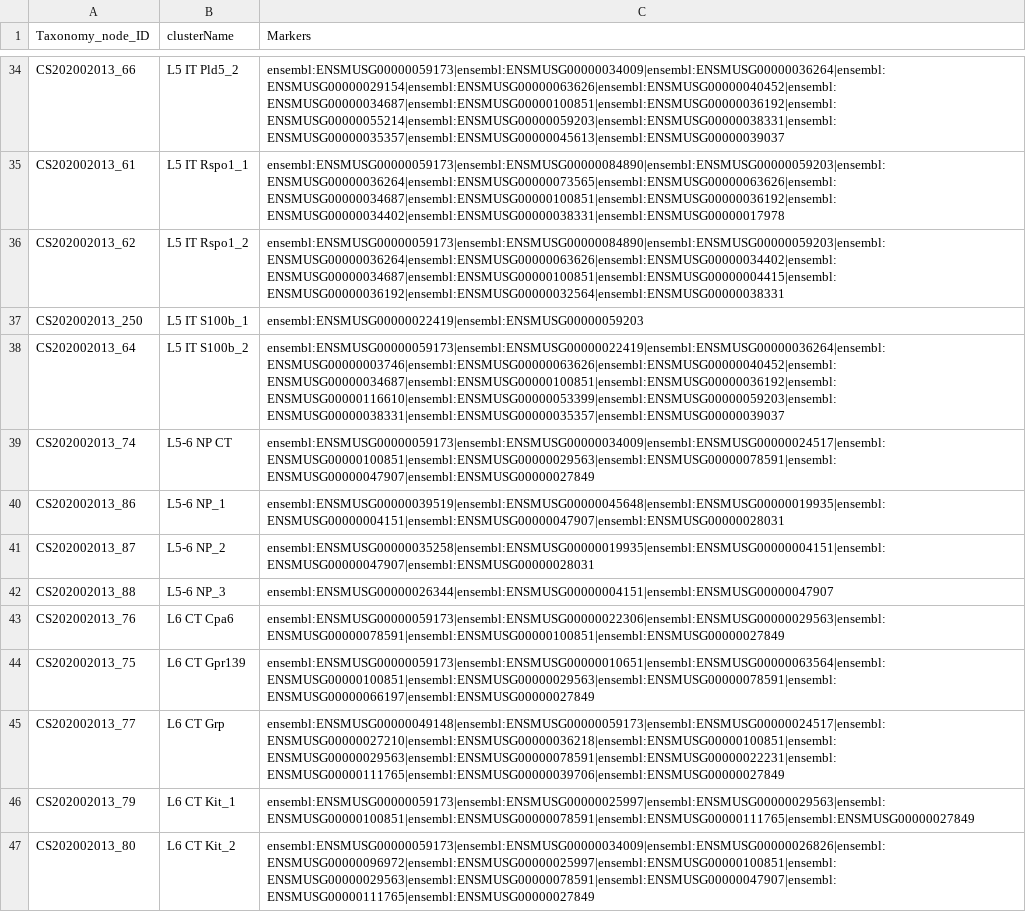
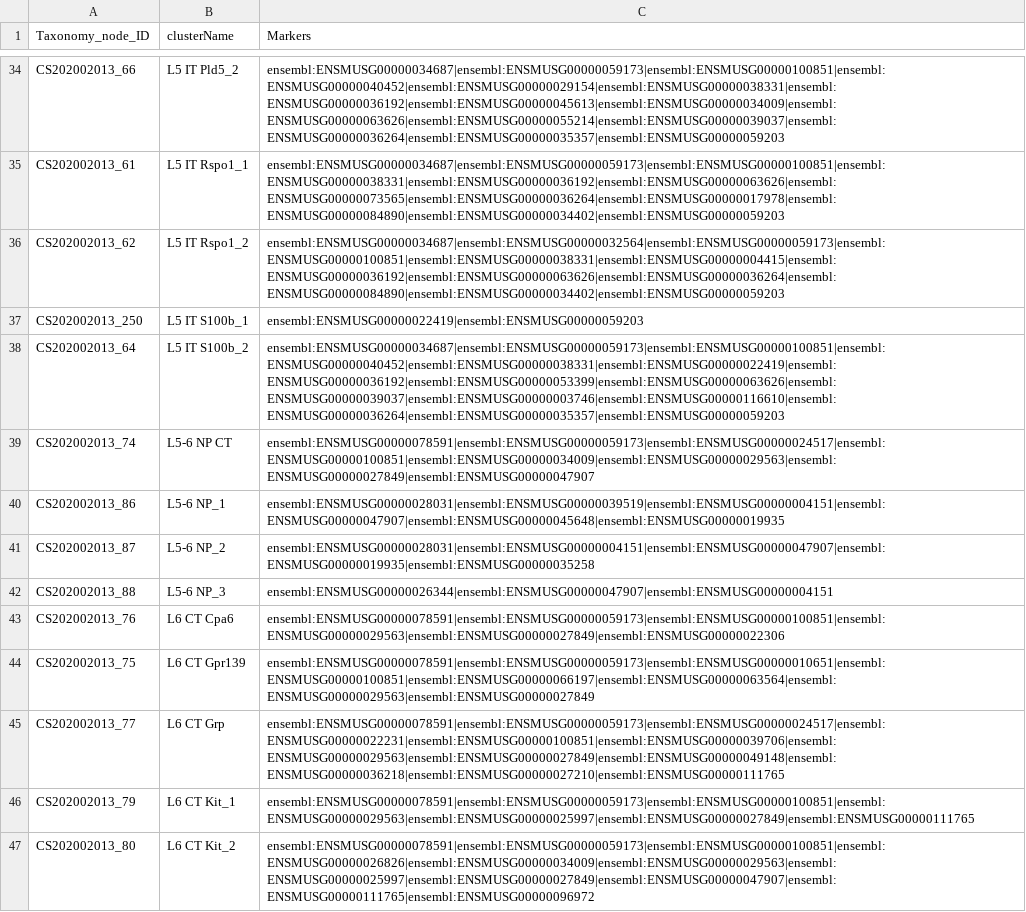
Before and after one commit to obophenotype/brain_data_standards_ontologies, a TSV file: src/markers/CS202002013_markers_denormalized.tsv, drawn as a sheet; only a part is shown, gaps mark what is left out; the diff covers the shown part only; the diff names each change by its address in the sheet, - before the commit and + after, or states it on an @@ line.

```diff
--- a/src/markers/CS202002013_markers_denormalized.tsv
+++ b/src/markers/CS202002013_markers_denormalized.tsv
-C34 (Markers): ensembl:ENSMUSG00000059173|ensembl:ENSMUSG00000034009|ensembl:ENSMUSG00000036264|ensembl:ENSMUSG00000029154|ensembl:ENSMUSG00000063626|ensembl:ENSMUSG00000040452|ensembl:ENSMUSG00000034687|ensembl:ENSMUSG00000100851|ensembl:ENSMUSG00000036192|ensembl:ENSMUSG00000055214|ensembl:ENSMUSG00000059203|ensembl:ENSMUSG00000038331|ensembl:ENSMUSG00000035357|ensembl:ENSMUSG00000045613|ensembl:ENSMUSG00000039037
+C34 (Markers): ensembl:ENSMUSG00000034687|ensembl:ENSMUSG00000059173|ensembl:ENSMUSG00000100851|ensembl:ENSMUSG00000040452|ensembl:ENSMUSG00000029154|ensembl:ENSMUSG00000038331|ensembl:ENSMUSG00000036192|ensembl:ENSMUSG00000045613|ensembl:ENSMUSG00000034009|ensembl:ENSMUSG00000063626|ensembl:ENSMUSG00000055214|ensembl:ENSMUSG00000039037|ensembl:ENSMUSG00000036264|ensembl:ENSMUSG00000035357|ensembl:ENSMUSG00000059203
-C35 (Markers): ensembl:ENSMUSG00000059173|ensembl:ENSMUSG00000084890|ensembl:ENSMUSG00000059203|ensembl:ENSMUSG00000036264|ensembl:ENSMUSG00000073565|ensembl:ENSMUSG00000063626|ensembl:ENSMUSG00000034687|ensembl:ENSMUSG00000100851|ensembl:ENSMUSG00000036192|ensembl:ENSMUSG00000034402|ensembl:ENSMUSG00000038331|ensembl:ENSMUSG00000017978
+C35 (Markers): ensembl:ENSMUSG00000034687|ensembl:ENSMUSG00000059173|ensembl:ENSMUSG00000100851|ensembl:ENSMUSG00000038331|ensembl:ENSMUSG00000036192|ensembl:ENSMUSG00000063626|ensembl:ENSMUSG00000073565|ensembl:ENSMUSG00000036264|ensembl:ENSMUSG00000017978|ensembl:ENSMUSG00000084890|ensembl:ENSMUSG00000034402|ensembl:ENSMUSG00000059203
-C36 (Markers): ensembl:ENSMUSG00000059173|ensembl:ENSMUSG00000084890|ensembl:ENSMUSG00000059203|ensembl:ENSMUSG00000036264|ensembl:ENSMUSG00000063626|ensembl:ENSMUSG00000034402|ensembl:ENSMUSG00000034687|ensembl:ENSMUSG00000100851|ensembl:ENSMUSG00000004415|ensembl:ENSMUSG00000036192|ensembl:ENSMUSG00000032564|ensembl:ENSMUSG00000038331
+C36 (Markers): ensembl:ENSMUSG00000034687|ensembl:ENSMUSG00000032564|ensembl:ENSMUSG00000059173|ensembl:ENSMUSG00000100851|ensembl:ENSMUSG00000038331|ensembl:ENSMUSG00000004415|ensembl:ENSMUSG00000036192|ensembl:ENSMUSG00000063626|ensembl:ENSMUSG00000036264|ensembl:ENSMUSG00000084890|ensembl:ENSMUSG00000034402|ensembl:ENSMUSG00000059203
-C38 (Markers): ensembl:ENSMUSG00000059173|ensembl:ENSMUSG00000022419|ensembl:ENSMUSG00000036264|ensembl:ENSMUSG00000003746|ensembl:ENSMUSG00000063626|ensembl:ENSMUSG00000040452|ensembl:ENSMUSG00000034687|ensembl:ENSMUSG00000100851|ensembl:ENSMUSG00000036192|ensembl:ENSMUSG00000116610|ensembl:ENSMUSG00000053399|ensembl:ENSMUSG00000059203|ensembl:ENSMUSG00000038331|ensembl:ENSMUSG00000035357|ensembl:ENSMUSG00000039037
+C38 (Markers): ensembl:ENSMUSG00000034687|ensembl:ENSMUSG00000059173|ensembl:ENSMUSG00000100851|ensembl:ENSMUSG00000040452|ensembl:ENSMUSG00000038331|ensembl:ENSMUSG00000022419|ensembl:ENSMUSG00000036192|ensembl:ENSMUSG00000053399|ensembl:ENSMUSG00000063626|ensembl:ENSMUSG00000039037|ensembl:ENSMUSG00000003746|ensembl:ENSMUSG00000116610|ensembl:ENSMUSG00000036264|ensembl:ENSMUSG00000035357|ensembl:ENSMUSG00000059203
-C39 (Markers): ensembl:ENSMUSG00000059173|ensembl:ENSMUSG00000034009|ensembl:ENSMUSG00000024517|ensembl:ENSMUSG00000100851|ensembl:ENSMUSG00000029563|ensembl:ENSMUSG00000078591|ensembl:ENSMUSG00000047907|ensembl:ENSMUSG00000027849
+C39 (Markers): ensembl:ENSMUSG00000078591|ensembl:ENSMUSG00000059173|ensembl:ENSMUSG00000024517|ensembl:ENSMUSG00000100851|ensembl:ENSMUSG00000034009|ensembl:ENSMUSG00000029563|ensembl:ENSMUSG00000027849|ensembl:ENSMUSG00000047907
-C40 (Markers): ensembl:ENSMUSG00000039519|ensembl:ENSMUSG00000045648|ensembl:ENSMUSG00000019935|ensembl:ENSMUSG00000004151|ensembl:ENSMUSG00000047907|ensembl:ENSMUSG00000028031
+C40 (Markers): ensembl:ENSMUSG00000028031|ensembl:ENSMUSG00000039519|ensembl:ENSMUSG00000004151|ensembl:ENSMUSG00000047907|ensembl:ENSMUSG00000045648|ensembl:ENSMUSG00000019935
-C41 (Markers): ensembl:ENSMUSG00000035258|ensembl:ENSMUSG00000019935|ensembl:ENSMUSG00000004151|ensembl:ENSMUSG00000047907|ensembl:ENSMUSG00000028031
+C41 (Markers): ensembl:ENSMUSG00000028031|ensembl:ENSMUSG00000004151|ensembl:ENSMUSG00000047907|ensembl:ENSMUSG00000019935|ensembl:ENSMUSG00000035258
-C42 (Markers): ensembl:ENSMUSG00000026344|ensembl:ENSMUSG00000004151|ensembl:ENSMUSG00000047907
+C42 (Markers): ensembl:ENSMUSG00000026344|ensembl:ENSMUSG00000047907|ensembl:ENSMUSG00000004151
-C43 (Markers): ensembl:ENSMUSG00000059173|ensembl:ENSMUSG00000022306|ensembl:ENSMUSG00000029563|ensembl:ENSMUSG00000078591|ensembl:ENSMUSG00000100851|ensembl:ENSMUSG00000027849
+C43 (Markers): ensembl:ENSMUSG00000078591|ensembl:ENSMUSG00000059173|ensembl:ENSMUSG00000100851|ensembl:ENSMUSG00000029563|ensembl:ENSMUSG00000027849|ensembl:ENSMUSG00000022306
-C44 (Markers): ensembl:ENSMUSG00000059173|ensembl:ENSMUSG00000010651|ensembl:ENSMUSG00000063564|ensembl:ENSMUSG00000100851|ensembl:ENSMUSG00000029563|ensembl:ENSMUSG00000078591|ensembl:ENSMUSG00000066197|ensembl:ENSMUSG00000027849
+C44 (Markers): ensembl:ENSMUSG00000078591|ensembl:ENSMUSG00000059173|ensembl:ENSMUSG00000010651|ensembl:ENSMUSG00000100851|ensembl:ENSMUSG00000066197|ensembl:ENSMUSG00000063564|ensembl:ENSMUSG00000029563|ensembl:ENSMUSG00000027849
-C45 (Markers): ensembl:ENSMUSG00000049148|ensembl:ENSMUSG00000059173|ensembl:ENSMUSG00000024517|ensembl:ENSMUSG00000027210|ensembl:ENSMUSG00000036218|ensembl:ENSMUSG00000100851|ensembl:ENSMUSG00000029563|ensembl:ENSMUSG00000078591|ensembl:ENSMUSG00000022231|ensembl:ENSMUSG00000111765|ensembl:ENSMUSG00000039706|ensembl:ENSMUSG00000027849
+C45 (Markers): ensembl:ENSMUSG00000078591|ensembl:ENSMUSG00000059173|ensembl:ENSMUSG00000024517|ensembl:ENSMUSG00000022231|ensembl:ENSMUSG00000100851|ensembl:ENSMUSG00000039706|ensembl:ENSMUSG00000029563|ensembl:ENSMUSG00000027849|ensembl:ENSMUSG00000049148|ensembl:ENSMUSG00000036218|ensembl:ENSMUSG00000027210|ensembl:ENSMUSG00000111765
-C46 (Markers): ensembl:ENSMUSG00000059173|ensembl:ENSMUSG00000025997|ensembl:ENSMUSG00000029563|ensembl:ENSMUSG00000100851|ensembl:ENSMUSG00000078591|ensembl:ENSMUSG00000111765|ensembl:ENSMUSG00000027849
+C46 (Markers): ensembl:ENSMUSG00000078591|ensembl:ENSMUSG00000059173|ensembl:ENSMUSG00000100851|ensembl:ENSMUSG00000029563|ensembl:ENSMUSG00000025997|ensembl:ENSMUSG00000027849|ensembl:ENSMUSG00000111765
-C47 (Markers): ensembl:ENSMUSG00000059173|ensembl:ENSMUSG00000034009|ensembl:ENSMUSG00000026826|ensembl:ENSMUSG00000096972|ensembl:ENSMUSG00000025997|ensembl:ENSMUSG00000100851|ensembl:ENSMUSG00000029563|ensembl:ENSMUSG00000078591|ensembl:ENSMUSG00000047907|ensembl:ENSMUSG00000111765|ensembl:ENSMUSG00000027849
+C47 (Markers): ensembl:ENSMUSG00000078591|ensembl:ENSMUSG00000059173|ensembl:ENSMUSG00000100851|ensembl:ENSMUSG00000026826|ensembl:ENSMUSG00000034009|ensembl:ENSMUSG00000029563|ensembl:ENSMUSG00000025997|ensembl:ENSMUSG00000027849|ensembl:ENSMUSG00000047907|ensembl:ENSMUSG00000111765|ensembl:ENSMUSG00000096972
```
Also changed, not shown: 179 edited cells elsewhere in this file, src/patterns/data/default/brainCellRegionMinimalMarkers.tsv, src/templates/CCN202002013_class.tsv, 21 other files.
